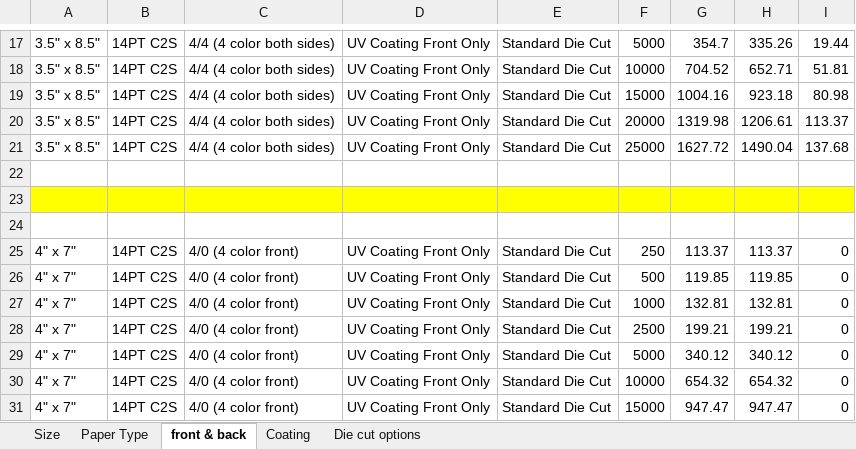
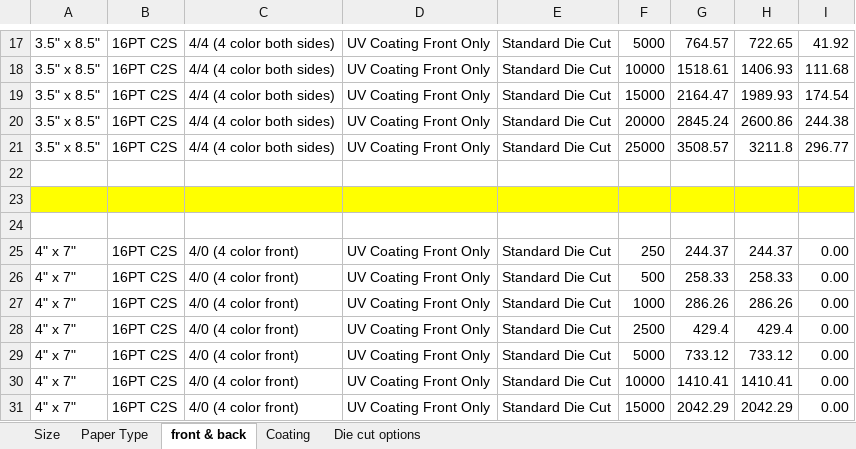
Before and after one commit to eeem77/playwright-node-app, an Excel workbook: door_hangers/door_hangers.xlsx, sheet front & back, drawn as a sheet; only a part is shown, gaps mark what is left out; values as stored, in another font and other column widths than the file's, no borders; the diff covers the shown part only; the diff names each change by its address in the sheet, - before the commit and + after, or states it on an @@ line.

```diff
--- a/door_hangers/door_hangers.xlsx (sheet front & back)
+++ b/door_hangers/door_hangers.xlsx (sheet front & back)
-B17:B21: 14PT C2S
+B17:B21: 16PT C2S
-G17: 354.7
+G17: 764.57
-H17: 335.26
+H17: 722.65
-I17: 19.44
+I17: 41.92
-G18: 704.52
+G18: 1518.61
-H18: 652.71
+H18: 1406.93
-I18: 51.81
+I18: 111.68
-G19: 1004.16
+G19: 2164.47
-H19: 923.18
+H19: 1989.93
-I19: 80.98
+I19: 174.54
-G20: 1319.98
+G20: 2845.24
-H20: 1206.61
+H20: 2600.86
-I20: 113.37
+I20: 244.38
-G21: 1627.72
+G21: 3508.57
-H21: 1490.04
+H21: 3211.8
-I21: 137.68
+I21: 296.77
-B25:B31: 14PT C2S
+B25:B31: 16PT C2S
-G25: 113.37
+G25: 244.37
-H25: 113.37
+H25: 244.37
-I25:I31: 0
+I25:I31: 0.00
-G26: 119.85
+G26: 258.33
-H26: 119.85
+H26: 258.33
-G27: 132.81
+G27: 286.26
-H27: 132.81
+H27: 286.26
-G28: 199.21
+G28: 429.4
-H28: 199.21
+H28: 429.4
-G29: 340.12
+G29: 733.12
-H29: 340.12
+H29: 733.12
-G30: 654.32
+G30: 1410.41
-H30: 654.32
+H30: 1410.41
-G31: 947.47
+G31: 2042.29
-H31: 947.47
+H31: 2042.29
```
Also changed, not shown: 240 edited cells elsewhere in this sheet, sheet Paper Type, sheet Die cut options, sheet Coating, 3 other files.
